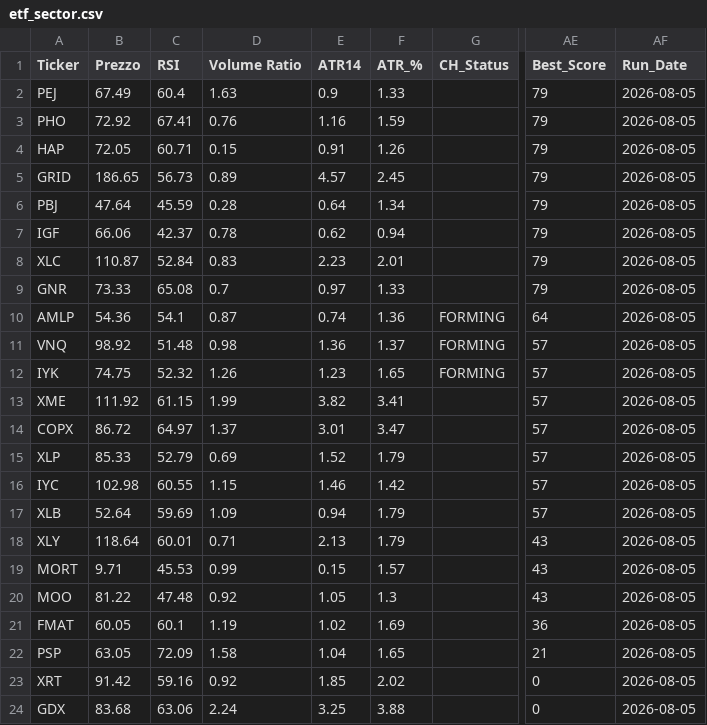
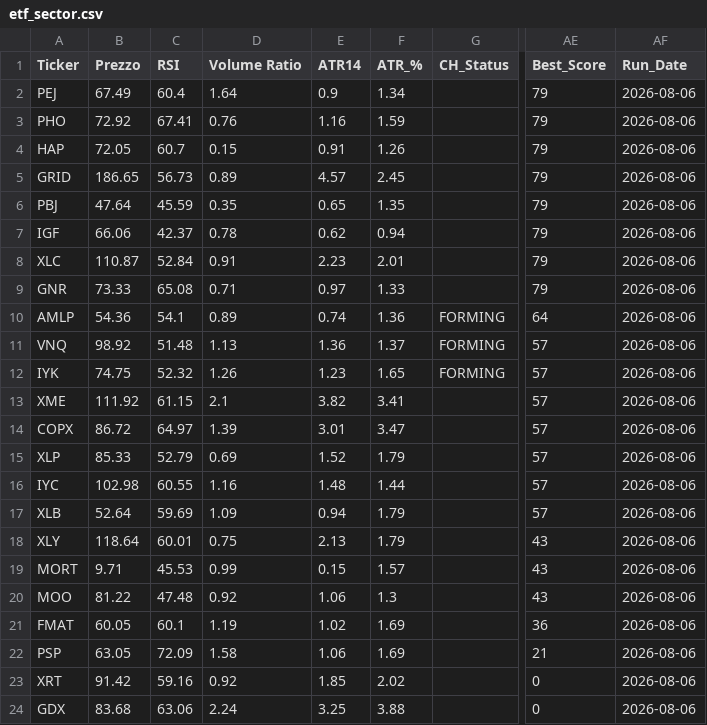
Before and after one commit to nikthetrip/Patterns-Screener, a CSV file: data/etf_sector.csv, drawn as a sheet; only a part is shown, gaps mark what is left out; the diff names each change by its address in the sheet, - before the commit and + after, or states it on an @@ line.

```diff
--- a/data/etf_sector.csv
+++ b/data/etf_sector.csv
-D2 (Volume Ratio): 1.63
+D2 (Volume Ratio): 1.64
-F2 (ATR_%): 1.33
+F2 (ATR_%): 1.34
-AF2:AF24 (Run_Date): 2026-08-05
+AF2:AF24 (Run_Date): 2026-08-06
-C4 (RSI): 60.71
+C4 (RSI): 60.7
-D6 (Volume Ratio): 0.28
+D6 (Volume Ratio): 0.35
-E6 (ATR14): 0.64
+E6 (ATR14): 0.65
-F6 (ATR_%): 1.34
+F6 (ATR_%): 1.35
-D8 (Volume Ratio): 0.83
+D8 (Volume Ratio): 0.91
-D9 (Volume Ratio): 0.7
+D9 (Volume Ratio): 0.71
-D10 (Volume Ratio): 0.87
+D10 (Volume Ratio): 0.89
-D11 (Volume Ratio): 0.98
+D11 (Volume Ratio): 1.13
-D13 (Volume Ratio): 1.99
+D13 (Volume Ratio): 2.1
-D14 (Volume Ratio): 1.37
+D14 (Volume Ratio): 1.39
-D16 (Volume Ratio): 1.15
+D16 (Volume Ratio): 1.16
-E16 (ATR14): 1.46
+E16 (ATR14): 1.48
-F16 (ATR_%): 1.42
+F16 (ATR_%): 1.44
-D18 (Volume Ratio): 0.71
+D18 (Volume Ratio): 0.75
-E20 (ATR14): 1.05
+E20 (ATR14): 1.06
-E22 (ATR14): 1.04
+E22 (ATR14): 1.06
-F22 (ATR_%): 1.65
+F22 (ATR_%): 1.69
```
Also changed, not shown: data/etf_info.csv, data/fundamentals_stocks.csv, 3 other files.
